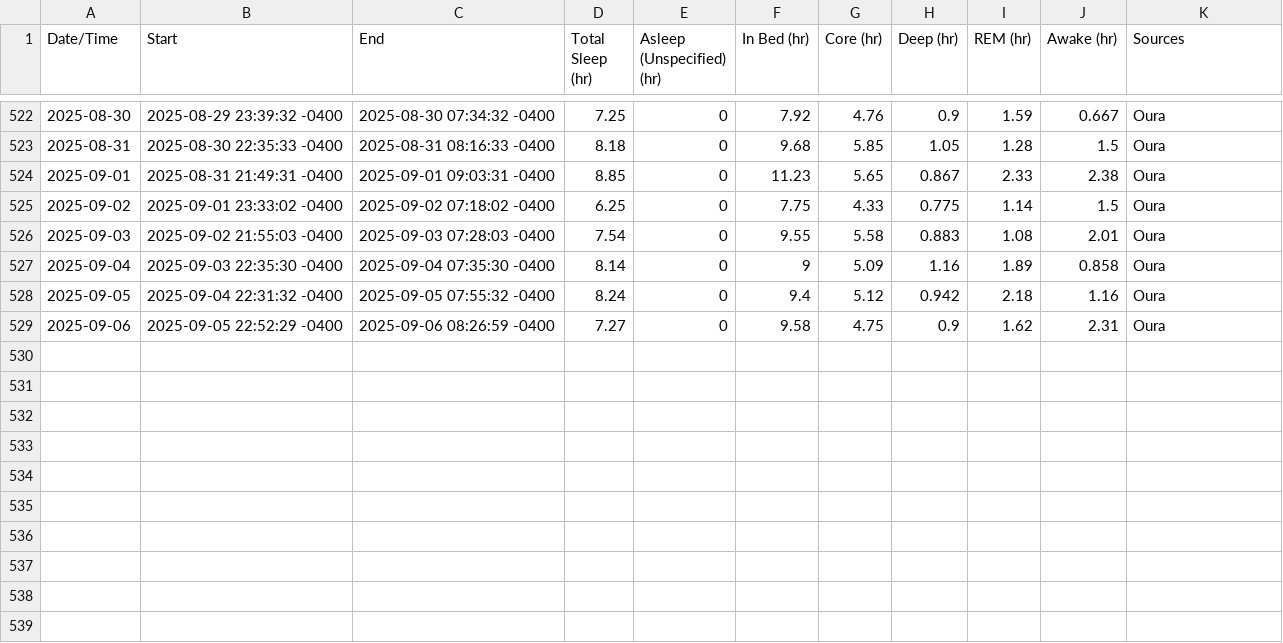
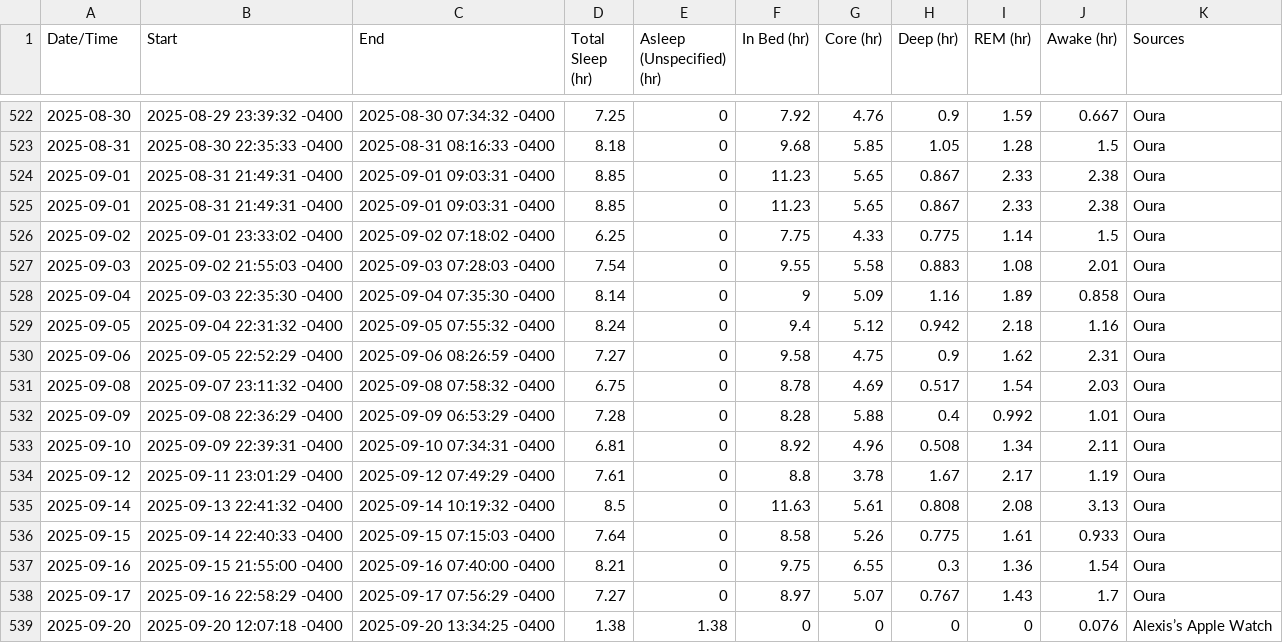
Before and after one commit to alexisg/sleep-insights-explorer, a CSV file: public/sleep_data.csv, drawn as a sheet; only a part is shown, gaps mark what is left out; the diff names each change by its address in the sheet, - before the commit and + after, or states it on an @@ line.

Commit message:
chore: Update data

```diff
--- a/public/sleep_data.csv
+++ b/public/sleep_data.csv
+row 525: 2025-09-01 | 2025-08-31 21:49:31 -0400 | 2025-09-01 09:03:31 -0400 | 8.85 | 0 | 11.23 | 5.65 | 0.867 | 2.33 | 2.38 | Oura
+row 531: 2025-09-08 | 2025-09-07 23:11:32 -0400 | 2025-09-08 07:58:32 -0400 | 6.75 | 0 | 8.78 | 4.69 | 0.517 | 1.54 | 2.03 | Oura
+row 532: 2025-09-09 | 2025-09-08 22:36:29 -0400 | 2025-09-09 06:53:29 -0400 | 7.28 | 0 | 8.28 | 5.88 | 0.4 | 0.992 | 1.01 | Oura
+row 533: 2025-09-10 | 2025-09-09 22:39:31 -0400 | 2025-09-10 07:34:31 -0400 | 6.81 | 0 | 8.92 | 4.96 | 0.508 | 1.34 | 2.11 | Oura
+row 534: 2025-09-12 | 2025-09-11 23:01:29 -0400 | 2025-09-12 07:49:29 -0400 | 7.61 | 0 | 8.8 | 3.78 | 1.67 | 2.17 | 1.19 | Oura
+row 535: 2025-09-14 | 2025-09-13 22:41:32 -0400 | 2025-09-14 10:19:32 -0400 | 8.5 | 0 | 11.63 | 5.61 | 0.808 | 2.08 | 3.13 | Oura
+row 536: 2025-09-15 | 2025-09-14 22:40:33 -0400 | 2025-09-15 07:15:03 -0400 | 7.64 | 0 | 8.58 | 5.26 | 0.775 | 1.61 | 0.933 | Oura
+row 537: 2025-09-16 | 2025-09-15 21:55:00 -0400 | 2025-09-16 07:40:00 -0400 | 8.21 | 0 | 9.75 | 6.55 | 0.3 | 1.36 | 1.54 | Oura
+row 538: 2025-09-17 | 2025-09-16 22:58:29 -0400 | 2025-09-17 07:56:29 -0400 | 7.27 | 0 | 8.97 | 5.07 | 0.767 | 1.43 | 1.7 | Oura
+row 539: 2025-09-20 | 2025-09-20 12:07:18 -0400 | 2025-09-20 13:34:25 -0400 | 1.38 | 1.38 | 0 | 0 | 0 | 0 | 0.076 | Alexis’s Apple Watch
```
Also changed, not shown: 1 other file.
